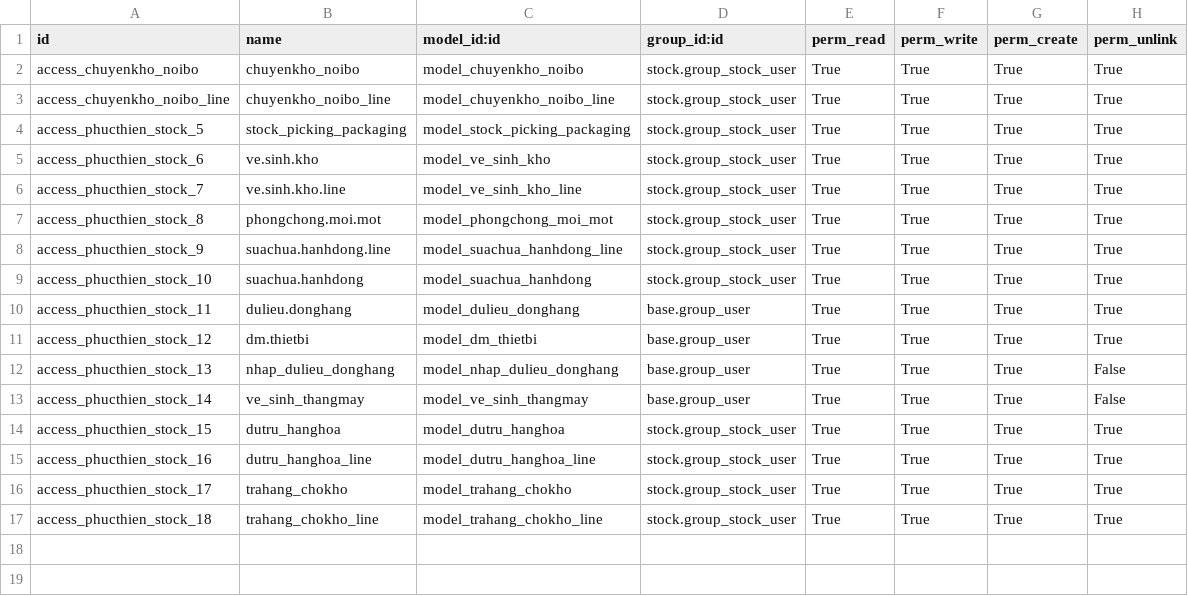
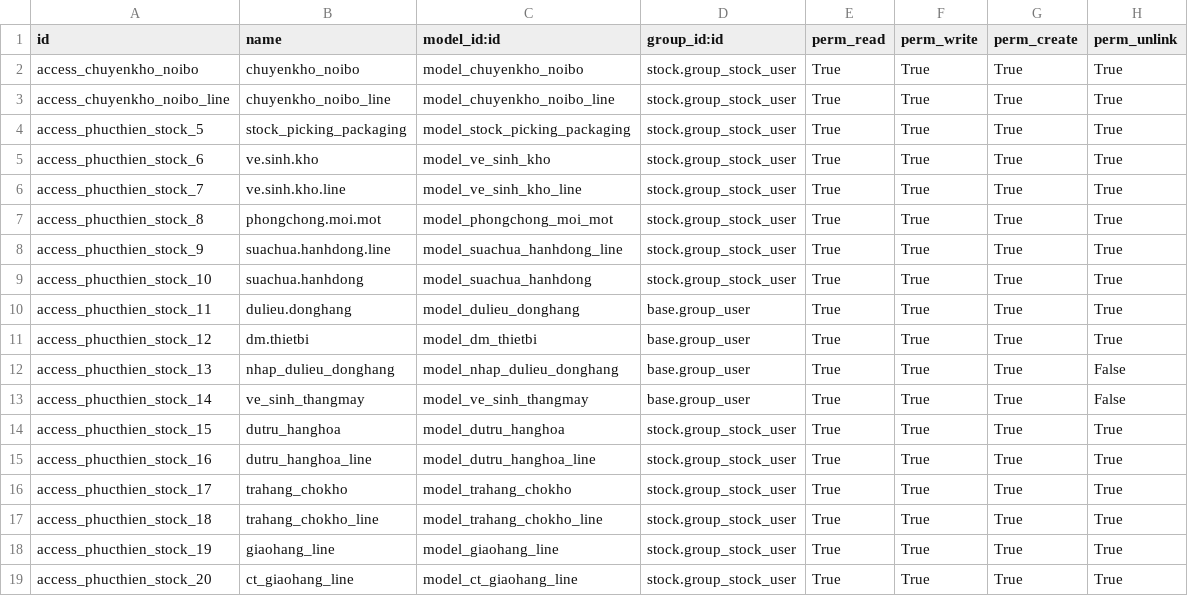
Before and after one commit to minhphung171093/GreenERP_V7, a CSV file: openerp/addons-phucthien/green_erp_phucthien_stock/security/ir.model.access.csv, drawn as a sheet; the diff names each change by its address in the sheet, - before the commit and + after, or states it on an @@ line.

```diff
--- a/openerp/addons-phucthien/green_erp_phucthien_stock/security/ir.model.access.csv
+++ b/openerp/addons-phucthien/green_erp_phucthien_stock/security/ir.model.access.csv
+row 18: access_phucthien_stock_19 | giaohang_line | model_giaohang_line | stock.group_stock_user | True | True | True | True
+row 19: access_phucthien_stock_20 | ct_giaohang_line | model_ct_giaohang_line | stock.group_stock_user | True | True | True | True
```
Also changed, not shown: 6 other files.
